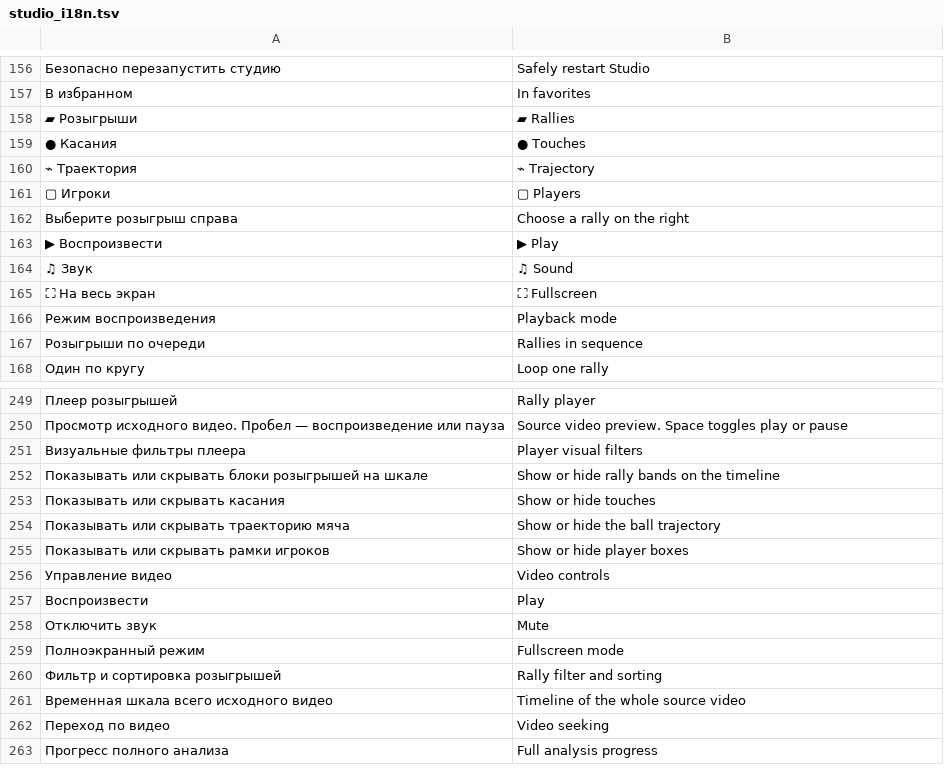
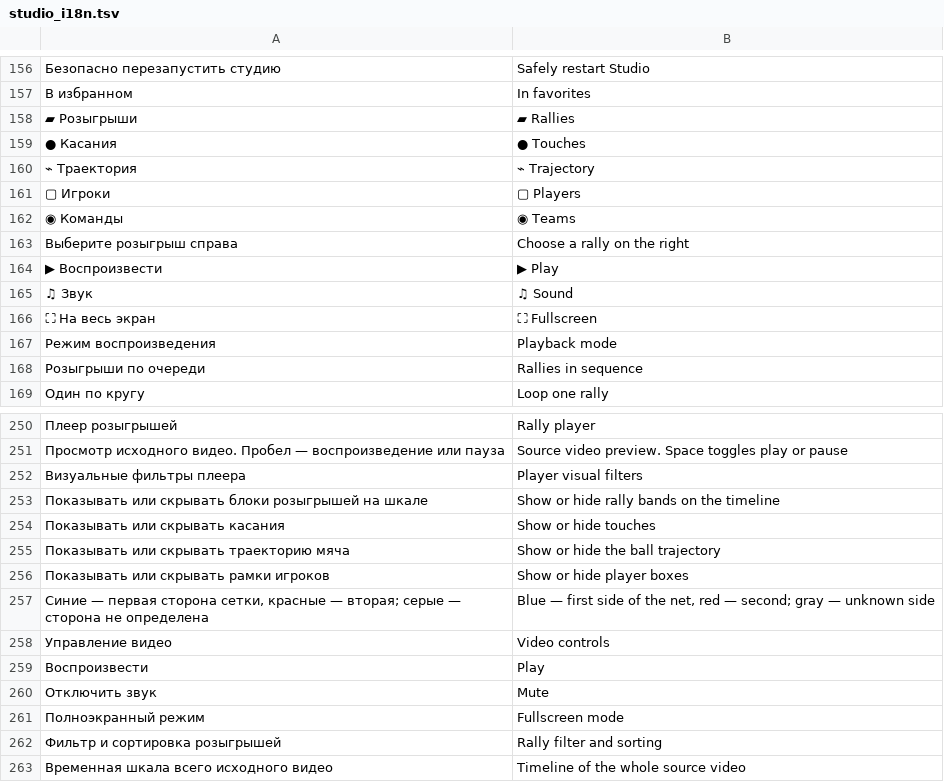
Before and after one commit to Amazomic/volleyball_studio, a TSV file: rust/volley-web/src/studio_i18n.tsv, drawn as a sheet; only a part is shown, gaps mark what is left out; the shorter side is filled out with more unchanged rows; the diff names each change by its address in the sheet, - before the commit and + after, or states it on an @@ line.

Commit message:
Определять сторону команды по трекам игроков и отображать цветом

```diff
--- a/rust/volley-web/src/studio_i18n.tsv
+++ b/rust/volley-web/src/studio_i18n.tsv
+row 162: ◉ Команды | ◉ Teams
+row 257: Синие — первая сторона сетки, красные — вторая; серые — сторона не определена | Blue — first side of the net, red — second; gray — unknown side
```
Also changed, not shown: 9 other files.
